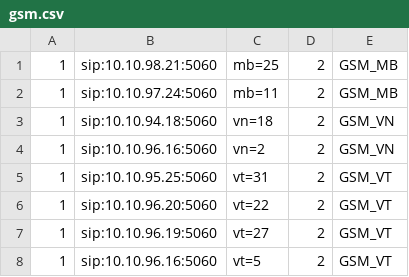
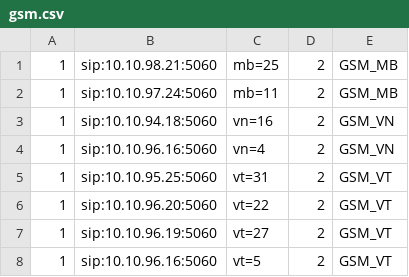
Before and after one commit to devops-itcs/CONFIG-CHANNEL-SIP-TC-9434, a CSV file: gsm.csv, drawn as a sheet.

Commit message:
Update gsm.csv

```diff
--- a/gsm.csv
+++ b/gsm.csv
@@ -2,4 +2,4 @@
 1,sip:10.10.97.24:5060,mb=11,2,GSM_MB
-1,sip:10.10.94.18:5060,vn=18,2,GSM_VN
-1,sip:10.10.96.16:5060,vn=2,2,GSM_VN
+1,sip:10.10.94.18:5060,vn=16,2,GSM_VN
+1,sip:10.10.96.16:5060,vn=4,2,GSM_VN
 1,sip:10.10.95.25:5060,vt=31,2,GSM_VT
```
